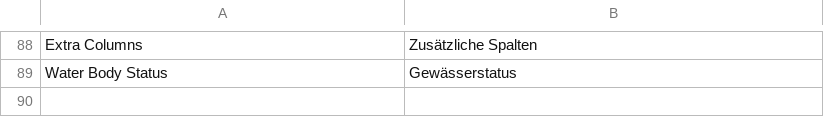
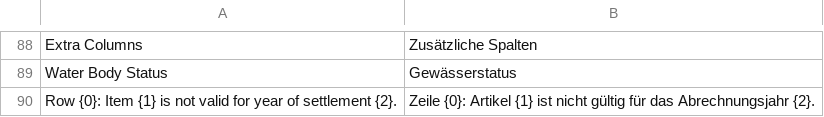
Before and after one commit to alyf-de/landa, a CSV file: landa/translations/de.csv, drawn as a sheet; only a part is shown, gaps mark what is left out.

Commit message:
feat(Sales Order): validate item's validity year (LAN-822)

```diff
--- a/landa/translations/de.csv
+++ b/landa/translations/de.csv
@@ -89 +89,2 @@ Extra Columns,Zusätzliche Spalten,
 Water Body Status,Gewässerstatus,
+Row {0}: Item {1} is not valid for year of settlement {2}.,Zeile {0}: Artikel {1} ist nicht gültig für das Abrechnungsjahr {2}.,
```
Also changed, not shown: 2 other files.
